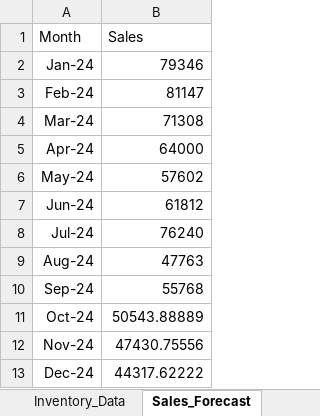
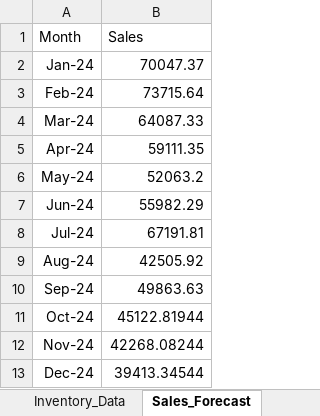
Before and after one commit to Hiteshpadhiary/Data_Analytics_Projects, an Excel workbook: Ecommerce_Orders_2025.xlsx, sheet Sales_Forecast, drawn as a sheet; values as stored, in another font and other column widths than the file's, no borders; charts and pictures not drawn; the diff names each change by its address in the sheet, - before the commit and + after, or states it on an @@ line.

```diff
--- a/Ecommerce_Orders_2025.xlsx (sheet Sales_Forecast)
+++ b/Ecommerce_Orders_2025.xlsx (sheet Sales_Forecast)
-B2 (Sales): 79346
+B2 (Sales): 70047.37
-B3 (Sales): 81147
+B3 (Sales): 73715.64
-B4 (Sales): 71308
+B4 (Sales): 64087.33
-B5 (Sales): 64000
+B5 (Sales): 59111.35
-B6 (Sales): 57602
+B6 (Sales): 52063.2
-B7 (Sales): 61812
+B7 (Sales): 55982.29
-B8 (Sales): 76240
+B8 (Sales): 67191.81
-B9 (Sales): 47763
+B9 (Sales): 42505.92
-B10 (Sales): 55768
+B10 (Sales): 49863.63
-B11 (Sales): 50543.88889
+B11 (Sales): 45122.81944
-B12 (Sales): 47430.75556
+B12 (Sales): 42268.08244
-B13 (Sales): 44317.62222
+B13 (Sales): 39413.34544
```
Also changed, not shown: sheet Orders, sheet Customer Segmentation, sheet Profit_Margin_Analysis, sheet CLV_Analysis, sheet Day12_Analysis, other sheet tabs, formulas that keep their value, charts or pictures.
